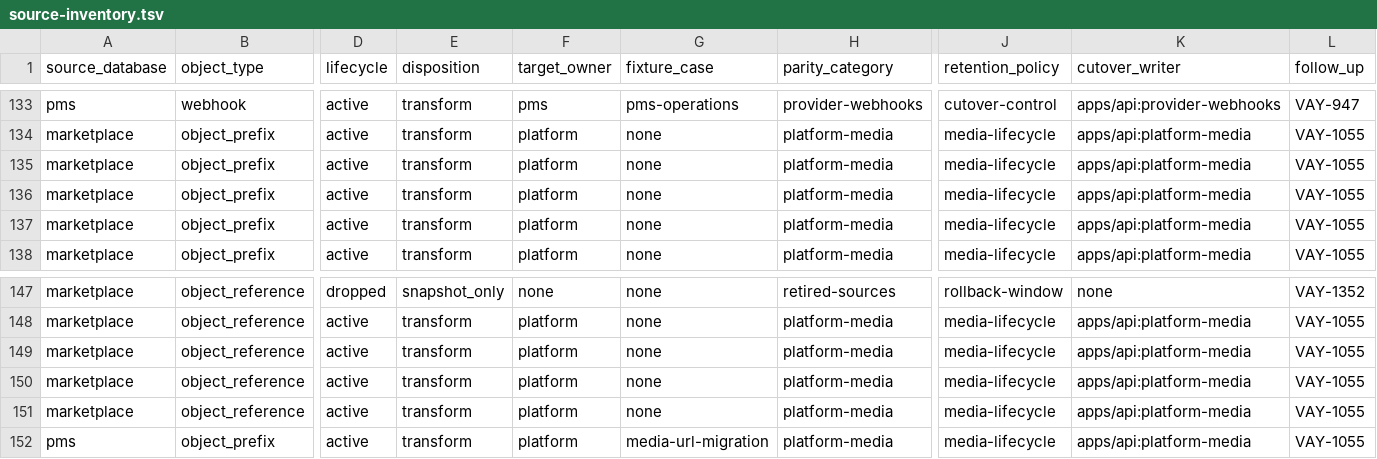
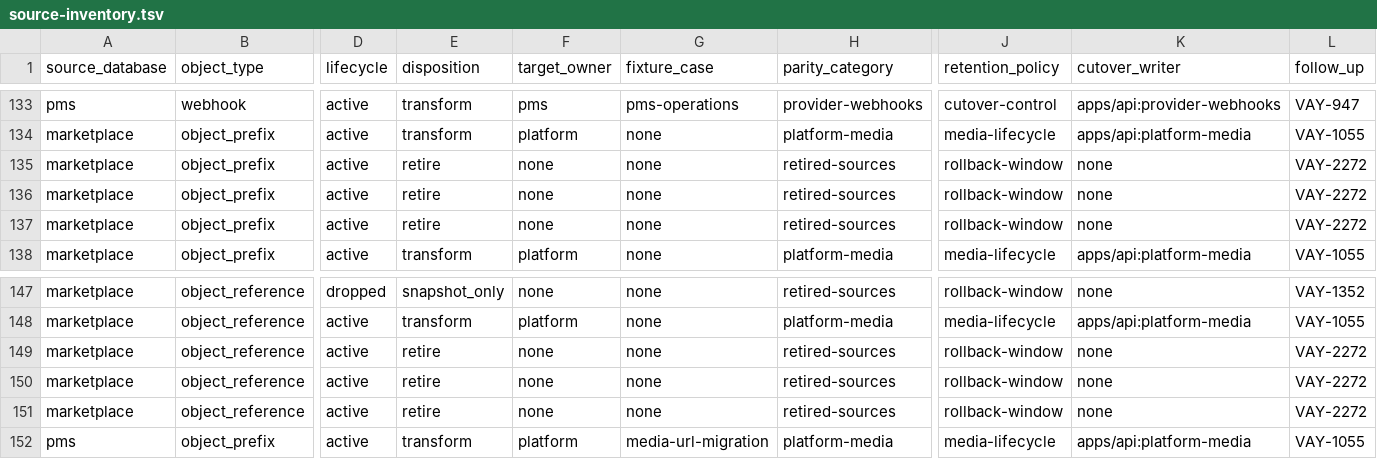
Before and after one commit to vayada-marketplace/vayada, a TSV file: packages/backend-migration/source-inventory.tsv, drawn as a sheet; only a part is shown, gaps mark what is left out; the diff names each change by its address in the sheet, - before the commit and + after, or states it on an @@ line.

```diff
--- a/packages/backend-migration/source-inventory.tsv
+++ b/packages/backend-migration/source-inventory.tsv
-E135:E137 (disposition): transform
+E135:E137 (disposition): retire
-F135:F137 (target_owner): platform
+F135:F137 (target_owner): none
-H135:H137 (parity_category): platform-media
+H135:H137 (parity_category): retired-sources
-J135:J137 (retention_policy): media-lifecycle
+J135:J137 (retention_policy): rollback-window
-K135:K137 (cutover_writer): apps/api:platform-media
+K135:K137 (cutover_writer): none
-L135:L137 (follow_up): VAY-1055
+L135:L137 (follow_up): VAY-2272
-E149:E151 (disposition): transform
+E149:E151 (disposition): retire
-F149:F151 (target_owner): platform
+F149:F151 (target_owner): none
-H149:H151 (parity_category): platform-media
+H149:H151 (parity_category): retired-sources
-J149:J151 (retention_policy): media-lifecycle
+J149:J151 (retention_policy): rollback-window
-K149:K151 (cutover_writer): apps/api:platform-media
+K149:K151 (cutover_writer): none
-L149:L151 (follow_up): VAY-1055
+L149:L151 (follow_up): VAY-2272
```
Also changed, not shown: 7 other files.
